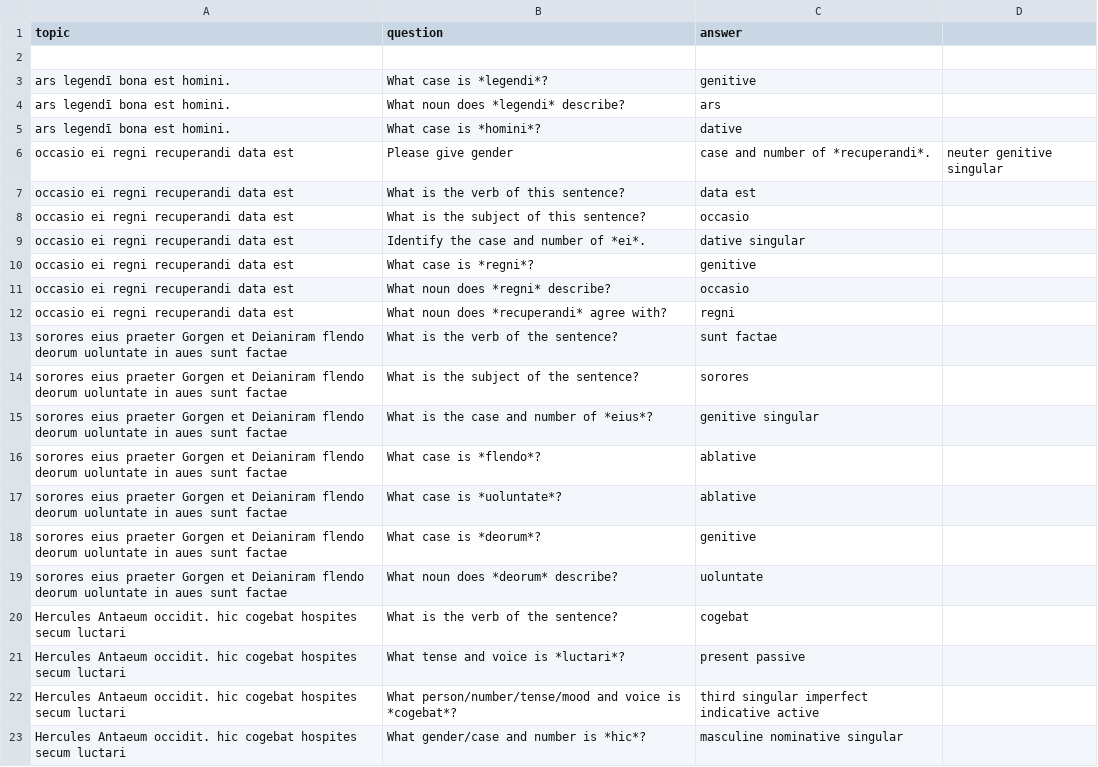
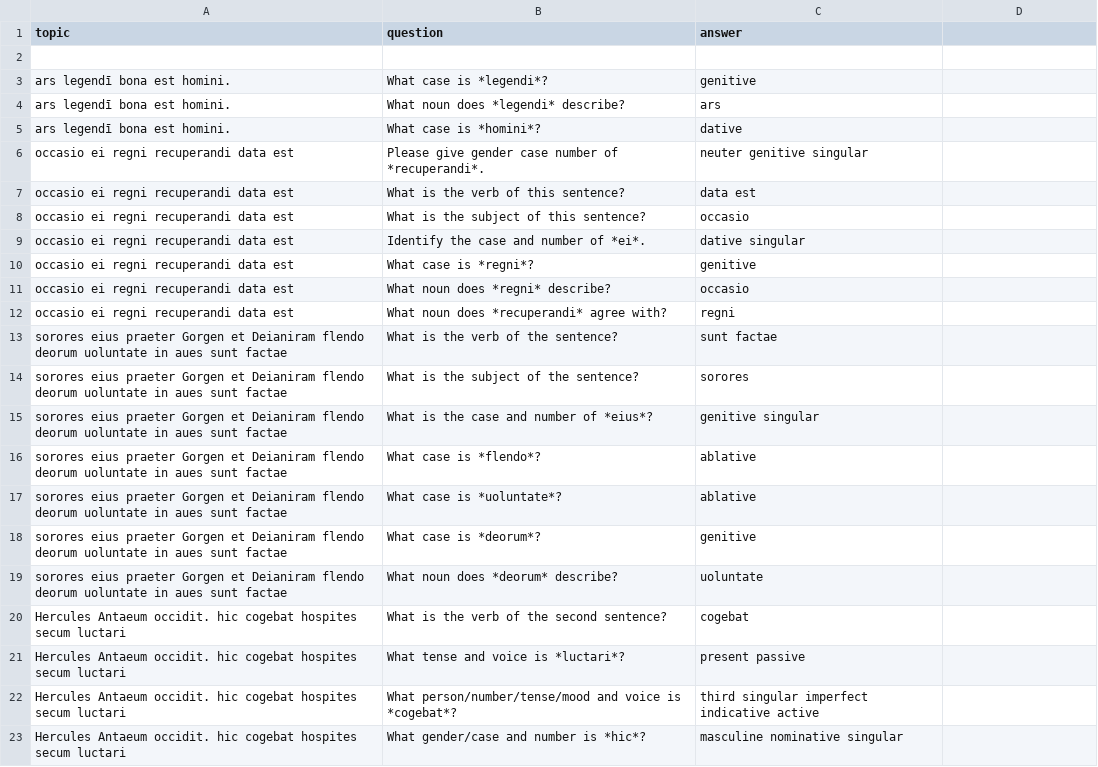
Before and after one commit to neelsmith/latin101, a CSV file: F20/quizbank/gerund-infinitive-draft6.csv (was F20/quizbank/gerund-infinitive-draft5.csv), drawn as a sheet.

Commit message:
Format

```diff
--- a/F20/quizbank/gerund-infinitive-draft5.csv
+++ b/F20/quizbank/gerund-infinitive-draft6.csv
@@ -5,3 +5,3 @@ ars legendī bona est homini.,What noun does *legendi* describe?,ars
 ars legendī bona est homini.,What case is *homini*?,dative
-occasio ei regni recuperandi data est,Please give gender, case and number of *recuperandi*.,neuter genitive singular
+occasio ei regni recuperandi data est,Please give gender case number of *recuperandi*.,neuter genitive singular
 occasio ei regni recuperandi data est,What is the verb of this sentence?,data est
@@ -19,3 +19,3 @@ sorores eius praeter Gorgen et Deianiram flendo deorum uoluntate in aues sunt fa
 sorores eius praeter Gorgen et Deianiram flendo deorum uoluntate in aues sunt factae,What noun does *deorum* describe?,uoluntate
-Hercules Antaeum occidit.  hic cogebat hospites secum luctari,What is the verb of the sentence?,cogebat
+Hercules Antaeum occidit.  hic cogebat hospites secum luctari,What is the verb of the second sentence?,cogebat
 Hercules Antaeum occidit.  hic cogebat hospites secum luctari,What tense and voice is *luctari*?,present passive
```
